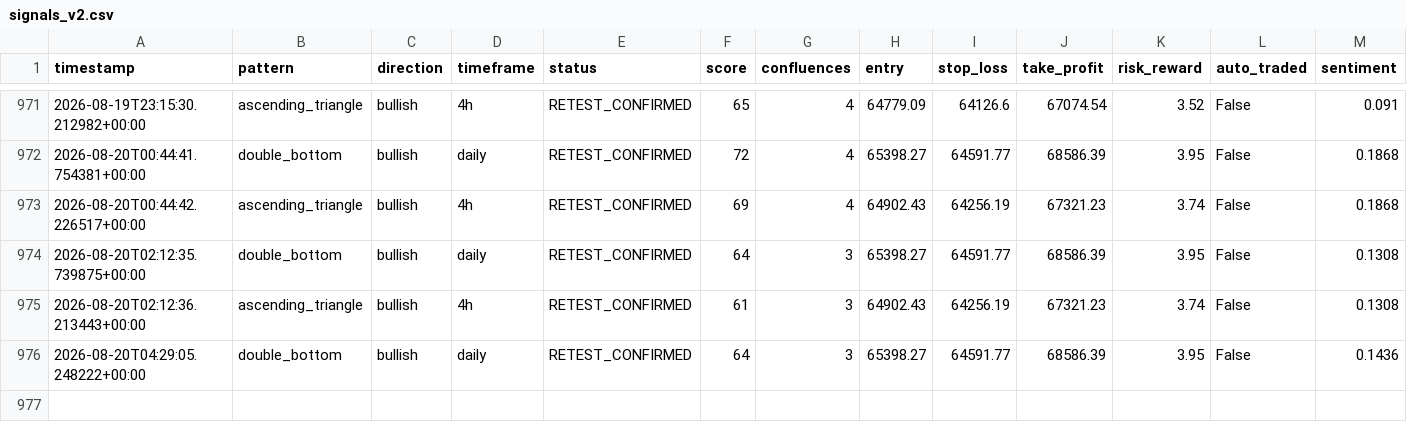
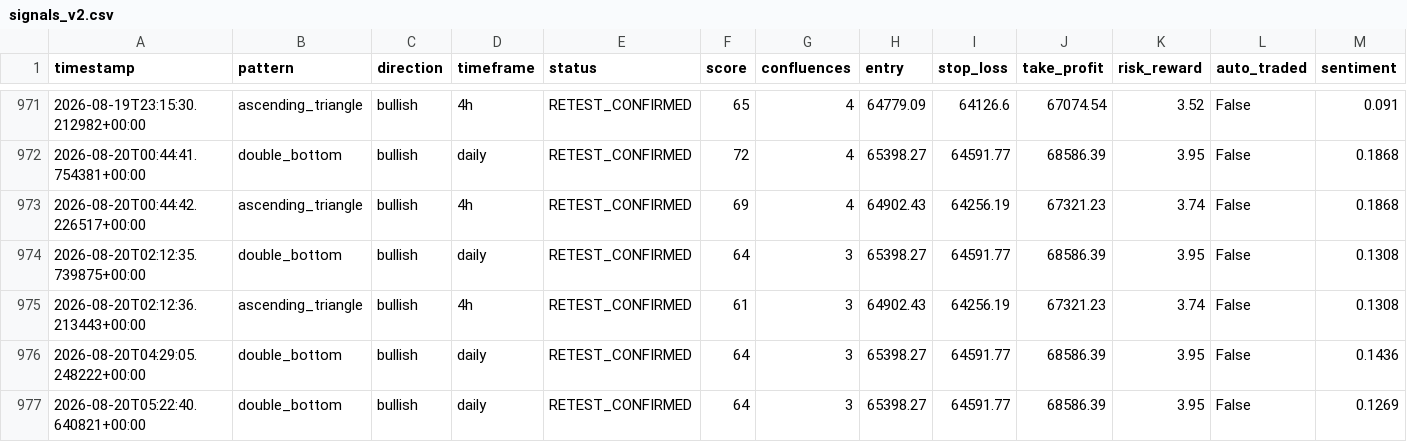
Before and after one commit to Bawaperera/nexus-trading, a CSV file: logs/signals_v2.csv, drawn as a sheet; only a part is shown, gaps mark what is left out; rows hold the shown columns only; the diff names each change by its address in the sheet, - before the commit and + after, or states it on an @@ line.

```diff
--- a/logs/signals_v2.csv
+++ b/logs/signals_v2.csv
+row 977: 2026-08-20T05:22:40.640821+00:00 | double_bottom | bullish | daily | RETEST_CONFIRMED | 64 | 3 | 65398.27 | 64591.77 | 68586.39 | 3.95 | False | 0.1269
```
Also changed, not shown: 2 other files.
